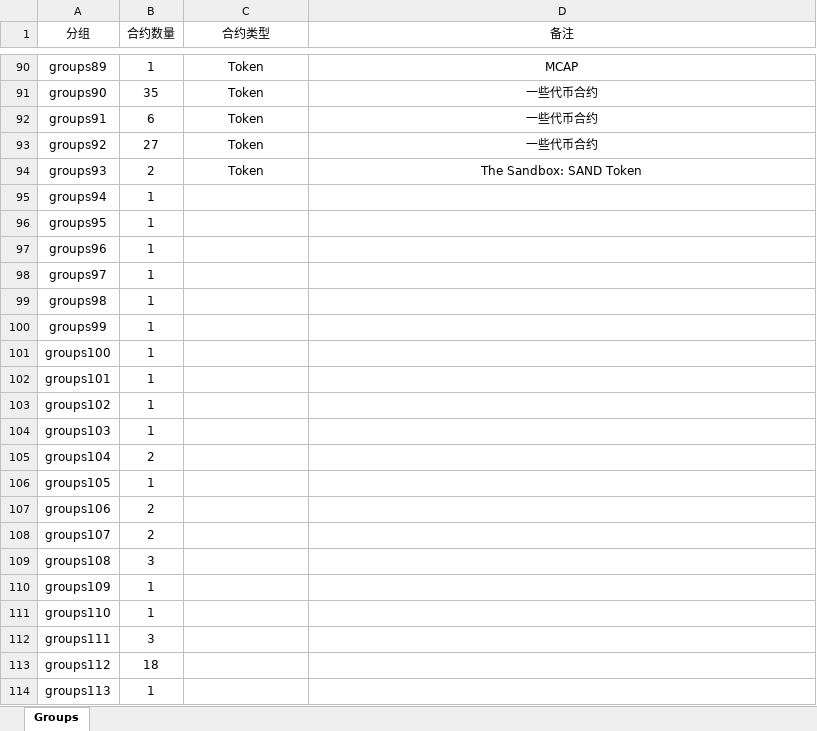
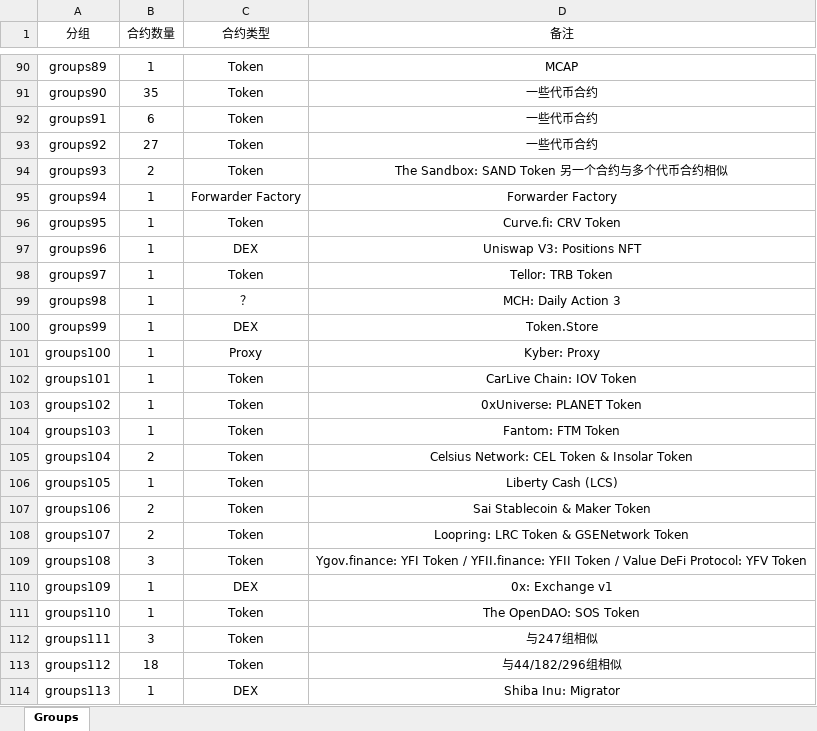
Before and after one commit to JolyonJian/contracts, an Excel workbook: group_info.xlsx, sheet Groups, drawn as a sheet; only a part is shown, gaps mark what is left out; values as stored, in another font and other column widths than the file's, no borders; the diff covers the shown part only; the diff names each change by its address in the sheet, - before the commit and + after, or states it on an @@ line.

```diff
--- a/group_info.xlsx (sheet Groups)
+++ b/group_info.xlsx (sheet Groups)
-D94 (备注): The Sandbox: SAND Token
+D94 (备注): The Sandbox: SAND Token 另一个合约与多个代币合约相似
-C95 (合约类型): (empty)
+C95 (合约类型): Forwarder Factory
-D95 (备注): (empty)
+D95 (备注): Forwarder Factory
-C96 (合约类型): (empty)
+C96 (合约类型): Token
-D96 (备注): (empty)
+D96 (备注): Curve.fi: CRV Token
-C97 (合约类型): (empty)
+C97 (合约类型): DEX
-D97 (备注): (empty)
+D97 (备注): Uniswap V3: Positions NFT
-C98 (合约类型): (empty)
+C98 (合约类型): Token
-D98 (备注): (empty)
+D98 (备注): Tellor: TRB Token
-C99 (合约类型): (empty)
+C99 (合约类型): ？
-D99 (备注): (empty)
+D99 (备注): MCH: Daily Action 3
-C100 (合约类型): (empty)
+C100 (合约类型): DEX
-D100 (备注): (empty)
+D100 (备注): Token.Store
-C101 (合约类型): (empty)
+C101 (合约类型): Proxy
-D101 (备注): (empty)
+D101 (备注): Kyber: Proxy
-C102:C109 (合约类型): (empty)
+C102:C109 (合约类型): Token
-D102 (备注): (empty)
+D102 (备注): CarLive Chain: IOV Token
-D103 (备注): (empty)
+D103 (备注): 0xUniverse: PLANET Token
-D104 (备注): (empty)
+D104 (备注): Fantom: FTM Token
-D105 (备注): (empty)
+D105 (备注): Celsius Network: CEL Token & Insolar Token
-D106 (备注): (empty)
+D106 (备注): Liberty Cash (LCS)
-D107 (备注): (empty)
+D107 (备注): Sai Stablecoin & Maker Token
-D108 (备注): (empty)
+D108 (备注): Loopring: LRC Token & GSENetwork Token
-D109 (备注): (empty)
+D109 (备注): Ygov.finance: YFI Token / YFII.finance: YFII Token / Value DeFi Protocol: YFV Token
-C110 (合约类型): (empty)
+C110 (合约类型): DEX
-D110 (备注): (empty)
+D110 (备注): 0x: Exchange v1
-C111:C113 (合约类型): (empty)
+C111:C113 (合约类型): Token
-D111 (备注): (empty)
+D111 (备注): The OpenDAO: SOS Token
-D112 (备注): (empty)
+D112 (备注): 与247组相似
-D113 (备注): (empty)
+D113 (备注): 与44/182/296组相似
-C114 (合约类型): (empty)
+C114 (合约类型): DEX
-D114 (备注): (empty)
+D114 (备注): Shiba Inu: Migrator
```
Also changed, not shown: 491 edited cells elsewhere in this sheet, contract_info.xlsx.
